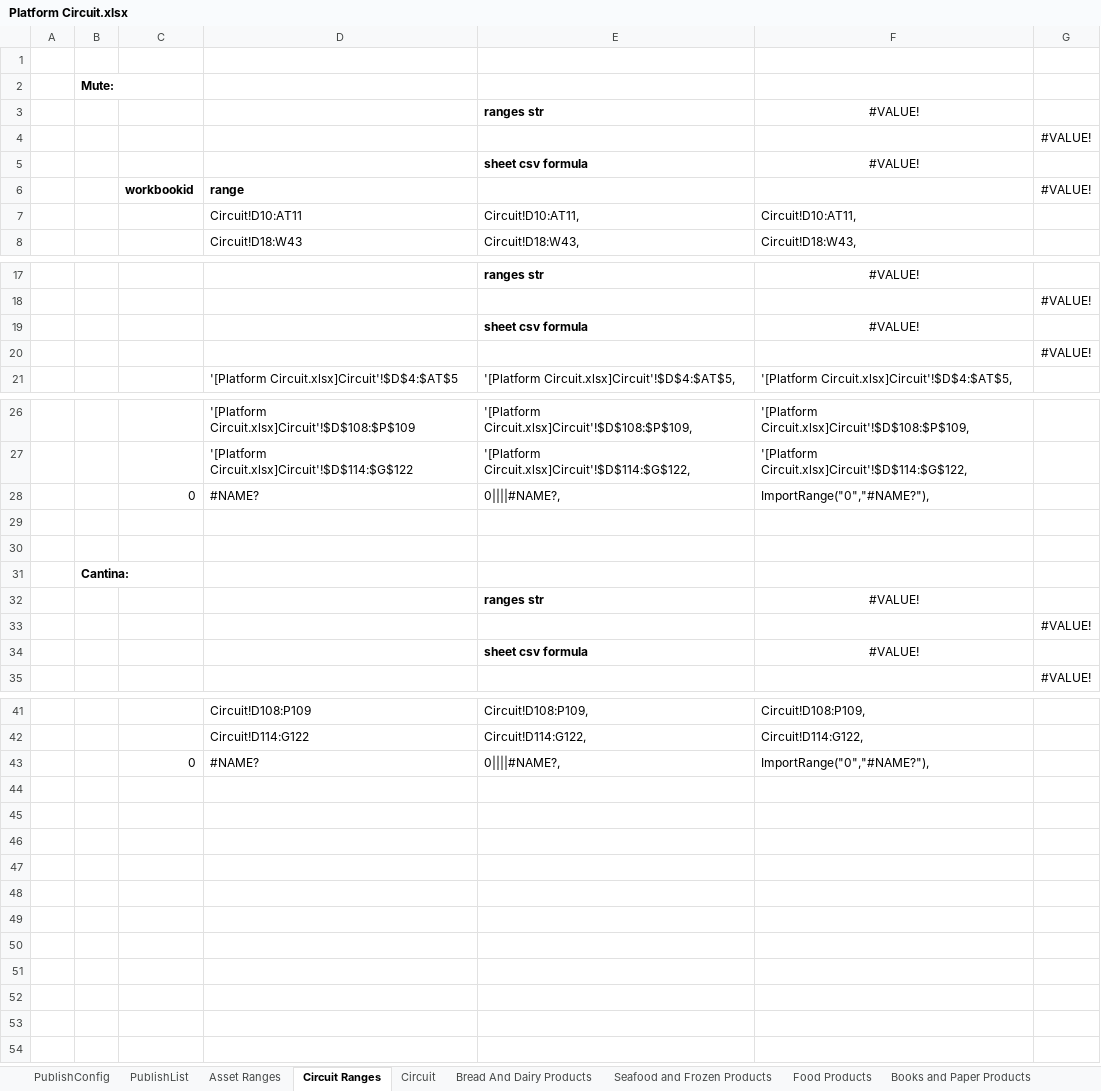
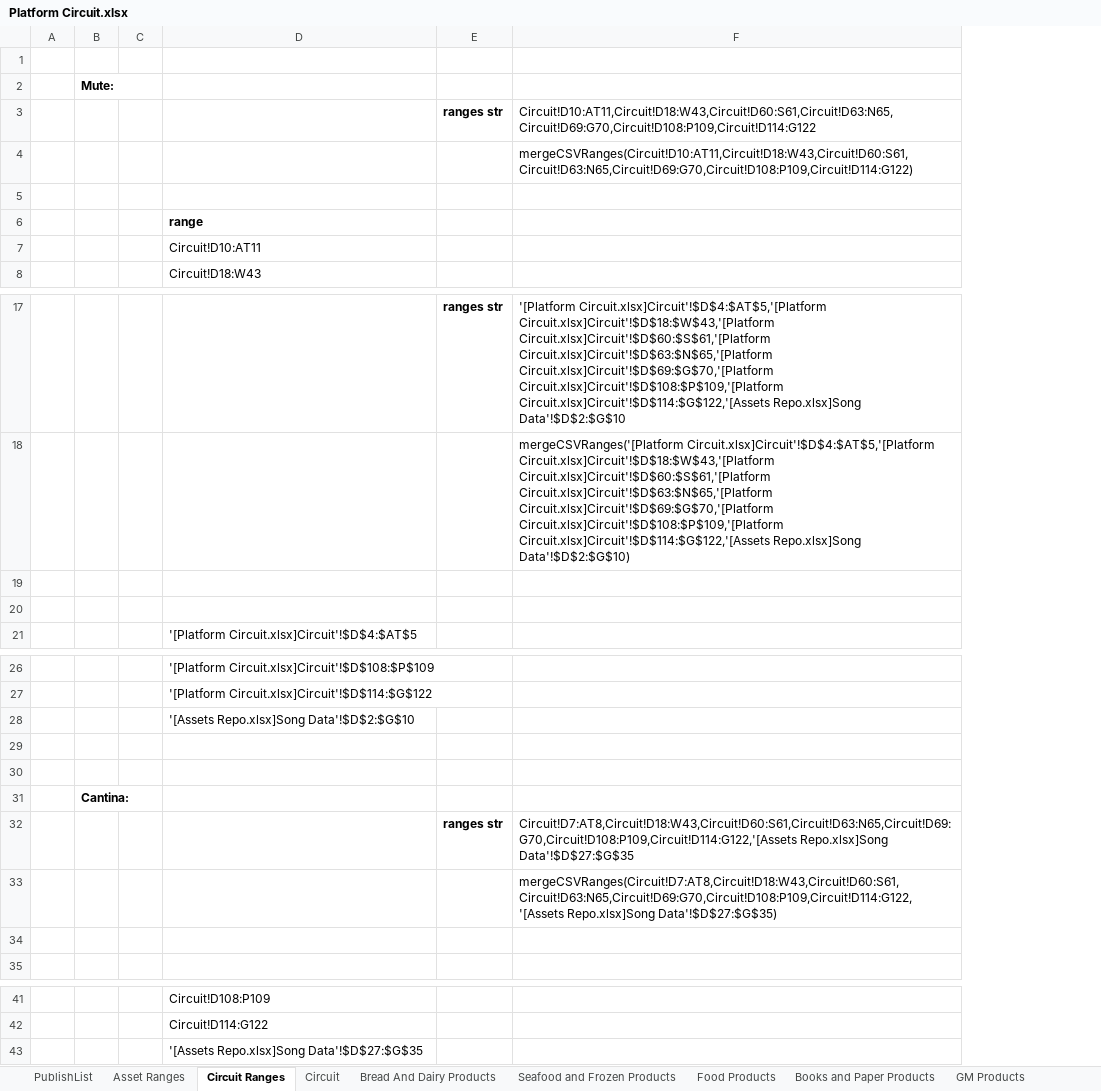
Before and after one commit to HuskerSam/sb, an Excel workbook: sheets/Platform Circuit.xlsx, sheet Circuit Ranges, drawn as a sheet; only a part is shown, gaps mark what is left out; values as stored, in another font and other column widths than the file's, no borders; removed rows and columns are numbered as before the commit, all else as after; the diff names each change by its address in the sheet, - before the commit and + after, or states it on an @@ line.

```diff
--- a/sheets/Platform Circuit.xlsx (sheet Circuit Ranges)
+++ b/sheets/Platform Circuit.xlsx (sheet Circuit Ranges)
-sheet tab: PublishConfig
-column C, row 6: workbookid; row 28: 0; row 43: 0
+column C, empty
-column E, rows 3-8: ranges str |  | sheet csv formula |  | Circuit!D10:AT11, | Circuit!D18:W43,; rows 17-21: ranges str |  | sheet csv formula |  | '[Platform Circuit.xlsx]Circuit'!$D$4:$AT$5,; rows 26-34: '[Platform Circuit.xlsx]Circuit'!$D$108:$P$109, | '[Platform Circuit.xlsx]Circuit'!$D$114:$G$122, | 0||||#NAME?, |  |  |  | ranges str |  | sheet csv formula; rows 41-43: Circuit!D108:P109, | Circuit!D114:G122, | 0||||#NAME?,
-column F, rows 3-8: #VALUE! |  | #VALUE! |  | Circuit!D10:AT11, | Circuit!D18:W43,; rows 17-21: #VALUE! |  | #VALUE! |  | '[Platform Circuit.xlsx]Circuit'!$D$4:$AT$5,; rows 26-34: '[Platform Circuit.xlsx]Circuit'!$D$108:$P$109, | '[Platform Circuit.xlsx]Circuit'!$D$114:$G$122, | ImportRange("0","#NAME?"), |  |  |  | #VALUE! |  | #VALUE!; rows 41-43: Circuit!D108:P109, | Circuit!D114:G122, | ImportRange("0","#NAME?"),
-column G, rows 4-6: #VALUE! |  | #VALUE!; rows 18-20: #VALUE! |  | #VALUE!; rows 33-35: #VALUE! |  | #VALUE!
+column E, row 3: ranges str; row 17: ranges str; row 32: ranges str
+column F, rows 3-4: Circuit!D10:AT11,Circuit!D18:W43,Circuit!D60:S61,Circuit!D63:N65,Circuit!D69:G70,Circuit!D108:P109,Circuit!D114:G122 | mergeCSVRanges(Circuit!D10:AT11,Circuit!D18:W43,Circuit!D60:S61,Circuit!D63:N65,Circuit!D69:G70,Circuit!D108:P109,Circuit!D114:G122); rows 17-18: '[Platform Circuit.xlsx]Circuit'!$D$4:$AT$5,'[Platform Circuit.xlsx]Circuit'!$D$18:$W$43,'[Platform Circuit.xlsx]Circuit'!$D$60:$S$61,'[Platform Circuit.xlsx]Circuit'!$D$63:$N$65,'[Platform Circuit.xlsx]Circuit'!$D$69:$G$70,'[Platform Circuit.xlsx]Circuit'!$D$108:$P$109,'[Platform Circuit.xlsx]Circuit'!$D$114:$G$122,'[Assets Repo.xlsx]Song Data'!$D$2:$G$10 | mergeCSVRanges('[Platform Circuit.xlsx]Circuit'!$D$4:$AT$5,'[Platform Circuit.xlsx]Circuit'!$D$18:$W$43,'[Platform Circuit.xlsx]Circuit'!$D$60:$S$61,'[Platform Circuit.xlsx]Circuit'!$D$63:$N$65,'[Platform Circuit.xlsx]Circuit'!$D$69:$G$70,'[Platform Circuit.xlsx]Circuit'!$D$108:$P$109,'[Platform Circuit.xlsx]Circuit'!$D$114:$G$122,'[Assets Repo.xlsx]Song Data'!$D$2:$G$10); rows 32-33: Circuit!D7:AT8,Circuit!D18:W43,Circuit!D60:S61,Circuit!D63:N65,Circuit!D69:G70,Circuit!D108:P109,Circuit!D114:G122,'[Assets Repo.xlsx]Song Data'!$D$27:$G$35 | mergeCSVRanges(Circuit!D7:AT8,Circuit!D18:W43,Circuit!D60:S61,Circuit!D63:N65,Circuit!D69:G70,Circuit!D108:P109,Circuit!D114:G122,'[Assets Repo.xlsx]Song Data'!$D$27:$G$35)
-row 5:  |  |  |  | sheet csv formula | #VALUE!
+row 5: (empty)
-row 19:  |  |  |  | sheet csv formula | #VALUE!
+row 19: (empty)
-D28: #NAME?
+D28: '[Assets Repo.xlsx]Song Data'!$D$2:$G$10
-row 34:  |  |  |  | sheet csv formula | #VALUE!
+row 34: (empty)
-D43: #NAME?
+D43: '[Assets Repo.xlsx]Song Data'!$D$27:$G$35
```
Also changed, not shown: sheet Asset Ranges, sheet PublishList, sheets/Assets Repo.xlsx, sheets/Isle Circuit.xlsx, 1 other file.
